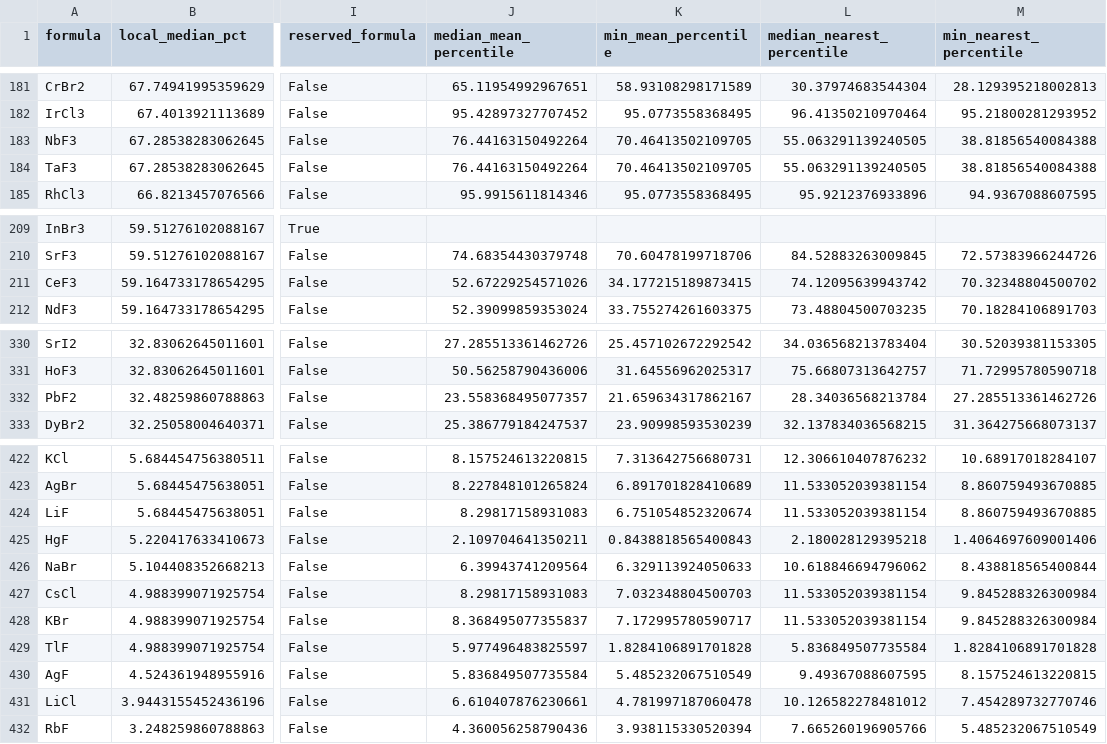
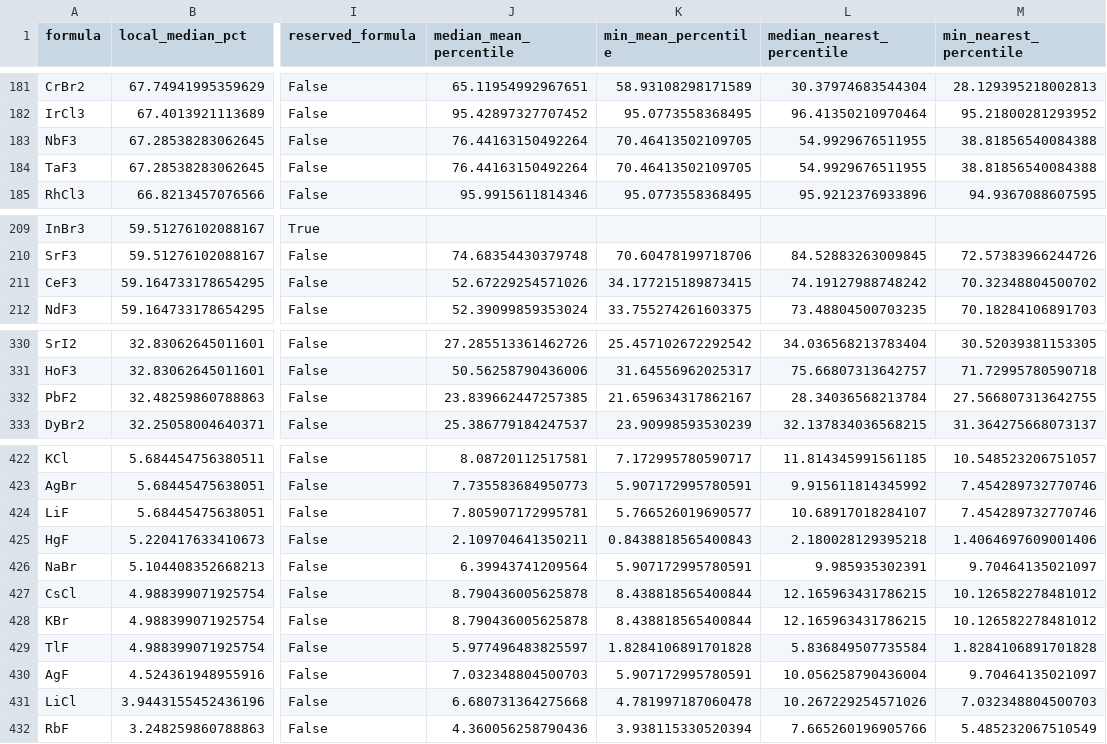
Before and after one commit to phycstang/ML_Electrolyte_code, a CSV file: triangular_halogen_motif_discovery/results_formula_clean/multiview_candidate_evidence.csv, drawn as a sheet; only a part is shown, gaps mark what is left out; the diff covers the shown part only; the diff names each change by its address in the sheet, - before the commit and + after, or states it on an @@ line.

```diff
--- a/triangular_halogen_motif_discovery/results_formula_clean/multiview_candidate_evidence.csv
+++ b/triangular_halogen_motif_discovery/results_formula_clean/multiview_candidate_evidence.csv
-L183:L184 (median_nearest_percentile): 55.063291139240505
+L183:L184 (median_nearest_percentile): 54.9929676511955
-L211 (median_nearest_percentile): 74.12095639943742
+L211 (median_nearest_percentile): 74.19127988748242
-J332 (median_mean_percentile): 23.558368495077357
+J332 (median_mean_percentile): 23.839662447257385
-M332 (min_nearest_percentile): 27.285513361462726
+M332 (min_nearest_percentile): 27.566807313642755
-J422 (median_mean_percentile): 8.157524613220815
+J422 (median_mean_percentile): 8.08720112517581
-K422 (min_mean_percentile): 7.313642756680731
+K422 (min_mean_percentile): 7.172995780590717
-L422 (median_nearest_percentile): 12.306610407876232
+L422 (median_nearest_percentile): 11.814345991561185
-M422 (min_nearest_percentile): 10.68917018284107
+M422 (min_nearest_percentile): 10.548523206751057
-J423 (median_mean_percentile): 8.227848101265824
+J423 (median_mean_percentile): 7.735583684950773
-K423 (min_mean_percentile): 6.891701828410689
+K423 (min_mean_percentile): 5.907172995780591
-L423 (median_nearest_percentile): 11.533052039381154
+L423 (median_nearest_percentile): 9.915611814345992
-M423:M424 (min_nearest_percentile): 8.860759493670885
+M423:M424 (min_nearest_percentile): 7.454289732770746
-J424 (median_mean_percentile): 8.29817158931083
+J424 (median_mean_percentile): 7.805907172995781
-K424 (min_mean_percentile): 6.751054852320674
+K424 (min_mean_percentile): 5.766526019690577
-L424 (median_nearest_percentile): 11.533052039381154
+L424 (median_nearest_percentile): 10.68917018284107
-K426 (min_mean_percentile): 6.329113924050633
+K426 (min_mean_percentile): 5.907172995780591
-L426 (median_nearest_percentile): 10.618846694796062
+L426 (median_nearest_percentile): 9.985935302391
-M426 (min_nearest_percentile): 8.438818565400844
+M426 (min_nearest_percentile): 9.70464135021097
-J427 (median_mean_percentile): 8.29817158931083
+J427 (median_mean_percentile): 8.790436005625878
-K427 (min_mean_percentile): 7.032348804500703
+K427 (min_mean_percentile): 8.438818565400844
-L427:L428 (median_nearest_percentile): 11.533052039381154
+L427:L428 (median_nearest_percentile): 12.165963431786215
-M427:M428 (min_nearest_percentile): 9.845288326300984
+M427:M428 (min_nearest_percentile): 10.126582278481012
-J428 (median_mean_percentile): 8.368495077355837
+J428 (median_mean_percentile): 8.790436005625878
-K428 (min_mean_percentile): 7.172995780590717
+K428 (min_mean_percentile): 8.438818565400844
-J430 (median_mean_percentile): 5.836849507735584
+J430 (median_mean_percentile): 7.032348804500703
-K430 (min_mean_percentile): 5.485232067510549
+K430 (min_mean_percentile): 5.907172995780591
-L430 (median_nearest_percentile): 9.49367088607595
+L430 (median_nearest_percentile): 10.056258790436004
-M430 (min_nearest_percentile): 8.157524613220815
+M430 (min_nearest_percentile): 9.70464135021097
-J431 (median_mean_percentile): 6.610407876230661
+J431 (median_mean_percentile): 6.680731364275668
-L431 (median_nearest_percentile): 10.126582278481012
+L431 (median_nearest_percentile): 10.267229254571026
-M431 (min_nearest_percentile): 7.454289732770746
+M431 (min_nearest_percentile): 7.032348804500703
```
Also changed, not shown: 57 edited cells elsewhere in this file, triangular_halogen_motif_discovery/results_formula_clean/known_positive_local_set_similarity.csv, triangular_halogen_motif_discovery/results_formula_clean/local_formula_balanced_motif_sources.csv, 25 other files.
